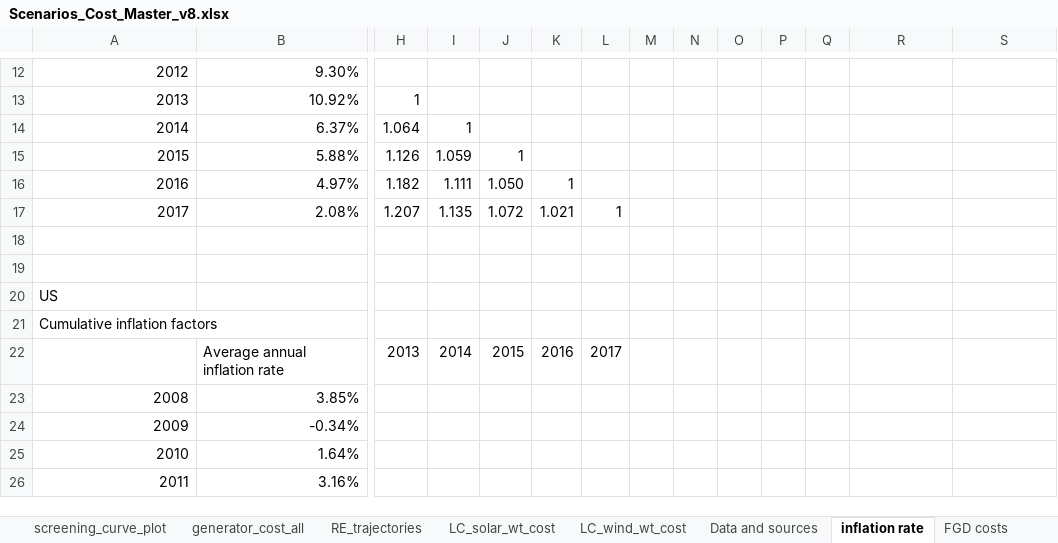
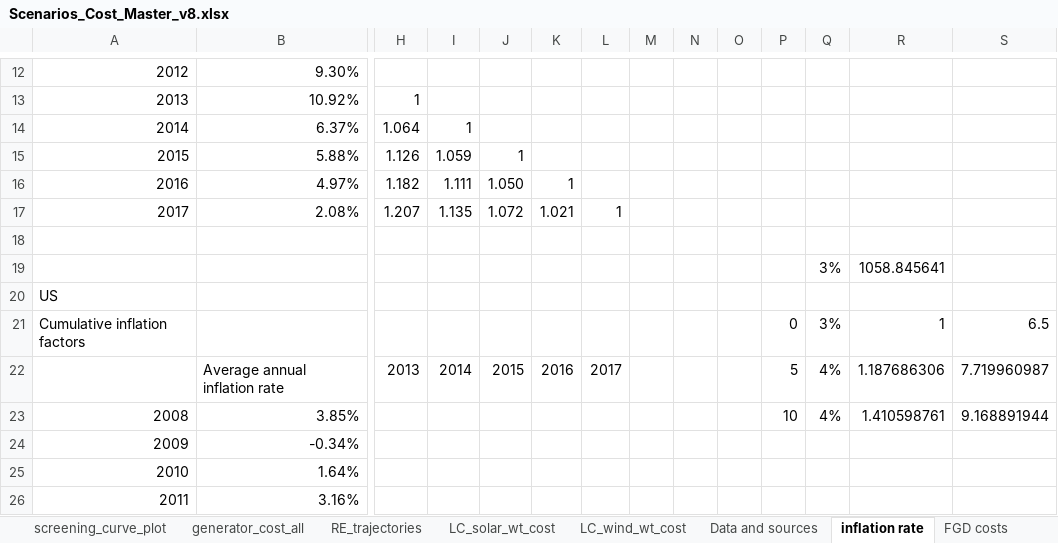
Before and after one commit to cetlab-ucsb/renewable_energy_value, an Excel workbook: india_REV_input/Scenarios_Cost_Master_v8.xlsx, sheet inflation rate, drawn as a sheet; only a part is shown, gaps mark what is left out; values as stored, in another font and other column widths than the file's, no borders; removed rows and columns are numbered as before the commit, all else as after; rows hold the shown columns only; the diff names each change by its address in the sheet, - before the commit and + after, or states it on an @@ line.

```diff
--- a/india_REV_input/Scenarios_Cost_Master_v8.xlsx (sheet inflation rate)
+++ b/india_REV_input/Scenarios_Cost_Master_v8.xlsx (sheet inflation rate)
-row 19: (empty)
+row 19:  |  |  |  |  |  |  |  |  |  |  | 3% | 1058.845641
-row 21: Cumulative inflation factors
+row 21: Cumulative inflation factors |  |  |  |  |  |  |  |  |  | 0 | 3% | 1 | 6.5
-P22: (empty)
+P22: 5
-Q22:Q23: (empty)
+Q22:Q23: 4%
-R22: (empty)
+R22: 1.187686306
-S22: (empty)
+S22: 7.719960987
-P23: (empty)
+P23: 10
-R23: (empty)
+R23: 1.410598761
-S23: (empty)
+S23: 9.168891944
```
Also changed, not shown: sheet REvalue_input_csv, sheet CF_crossover_points, sheet Screening curves, formulas that keep their value, 55 other files.
